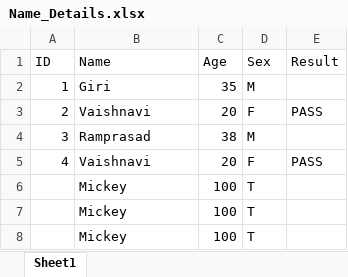
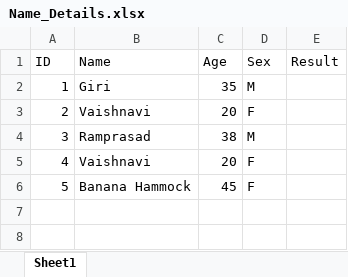
Before and after one commit to grajk88/fillo-example, an Excel workbook: data/Name_Details.xlsx, sheet Sheet1, drawn as a sheet; values as stored, in another font and other column widths than the file's, no borders; removed rows and columns are numbered as before the commit, all else as after; the diff names each change by its address in the sheet, - before the commit and + after, or states it on an @@ line.

Commit message:
Added Data

```diff
--- a/data/Name_Details.xlsx (sheet Sheet1)
+++ b/data/Name_Details.xlsx (sheet Sheet1)
-E3 (Result): PASS
+E3 (Result): (empty)
-E5 (Result): PASS
+E5 (Result): (empty)
-row 6:  | Mickey | 100 | T
-row 7:  | Mickey | 100 | T
-row 8:  | Mickey | 100 | T
+row 6: 5 | Banana Hammock | 45 | F
```
Also changed, not shown: 1 other file.
